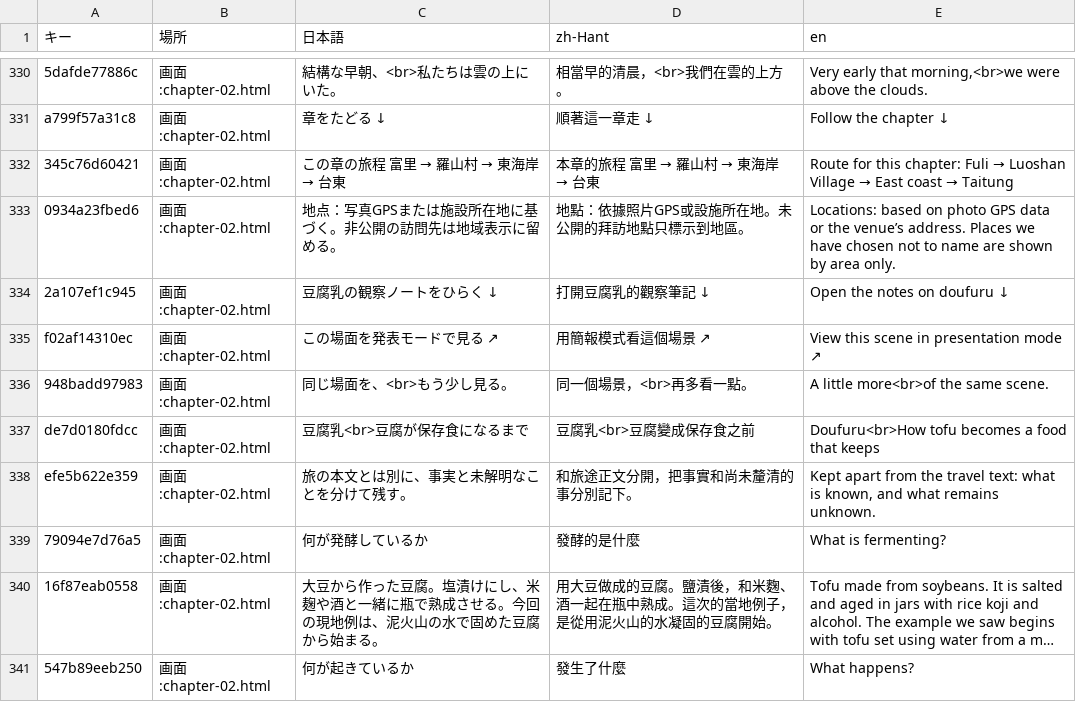
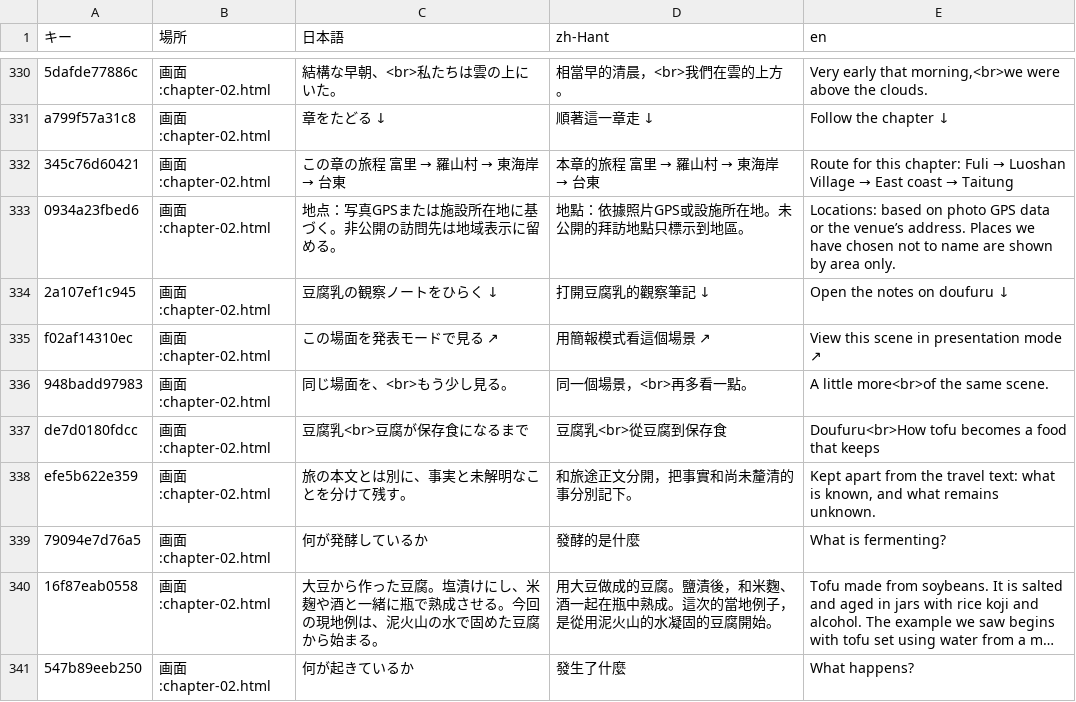
Before and after one commit to yuji9seki16-png/taiwan-hakko-tabi-2026-lirr7j, a TSV file: i18n/訳表.tsv, drawn as a sheet; only a part is shown, gaps mark what is left out; long unchanged cells end in …; the diff covers the shown part only.

```diff
--- a/i18n/訳表.tsv
+++ b/i18n/訳表.tsv
@@ -336,3 +336,3 @@ f02af14310ec	画面:chapter-02.html	この場面を発表モードで見る
 948badd97983	画面:chapter-02.html	同じ場面を、<br>もう少し見る。	同一個場景，<br>再多看一點。	A little more<br>of the same scene.
-de7d0180fdcc	画面:chapter-02.html	豆腐乳<br>豆腐が保存食になるまで	豆腐乳<br>豆腐變成保存食之前	Doufuru<br>How tofu becomes a food that keeps
+de7d0180fdcc	画面:chapter-02.html	豆腐乳<br>豆腐が保存食になるまで	豆腐乳<br>從豆腐到保存食	Doufuru<br>How tofu becomes a food that keeps
 efe5b622e359	画面:chapter-02.html	旅の本文とは別に、事実と未解明なことを分けて残す。	和旅途正文分開，把事實和尚未釐清的事分別記下。	Kept apart from the travel text: what is known, and what remains unknown.
```
Also changed, not shown: 8 edited cells elsewhere in this file, 1 other file.
